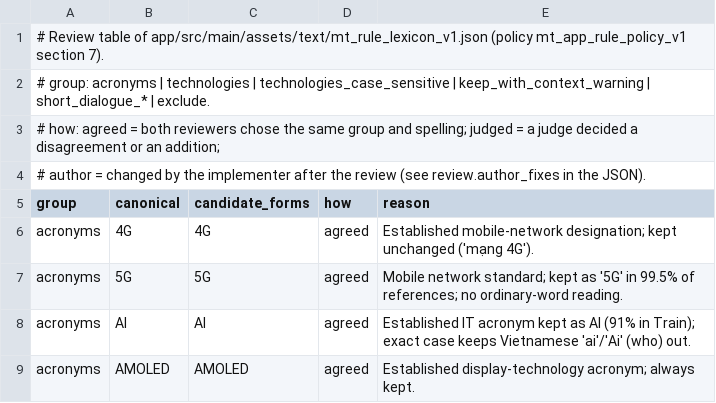
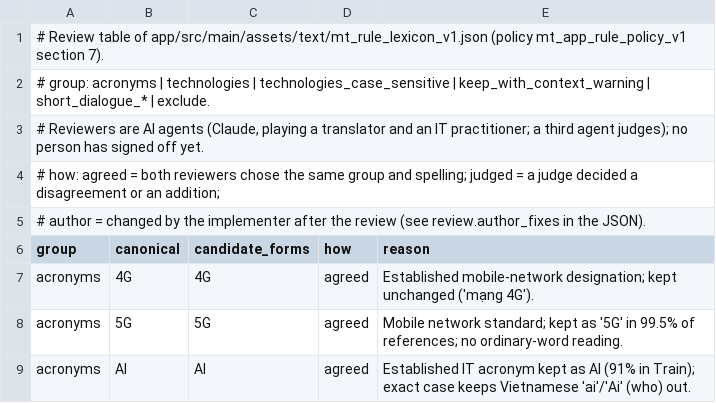
Before and after one commit to PTDat203/VietTechTrans, a TSV file: AppProduct/docs/data/mt_rule_lexicon_v1_review.tsv, drawn as a sheet; only a part is shown; the shorter side is filled out with more unchanged rows.

Commit message:
Thêm rule

```diff
--- a/AppProduct/docs/data/mt_rule_lexicon_v1_review.tsv
+++ b/AppProduct/docs/data/mt_rule_lexicon_v1_review.tsv
@@ -2,2 +2,3 @@
 # group: acronyms | technologies | technologies_case_sensitive | keep_with_context_warning | short_dialogue_* | exclude.
+# Reviewers are AI agents (Claude, playing a translator and an IT practitioner; a third agent judges); no person has signed off yet.
 # how: agreed = both reviewers chose the same group and spelling; judged = a judge decided a disagreement or an addition;
```
Also changed, not shown: 2 other files.
